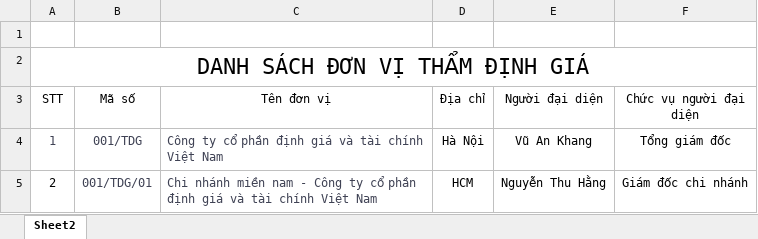
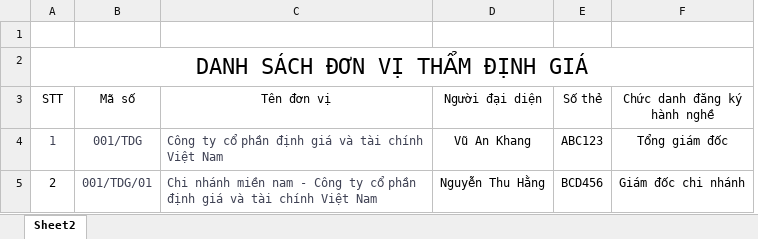
Before and after one commit to mylovecoi/CSDLGia_ASP_VinhLong, an Excel workbook: CSDLGia_ASP/wwwroot/UpLoad/File/DinhGia/Excel/FileExcelDSDonVi.xlsx, sheet Sheet2, drawn as a sheet; values as stored, in another font and other column widths than the file's, no borders; removed rows and columns are numbered as before the commit, all else as after; the diff names each change by its address in the sheet, - before the commit and + after, or states it on an @@ line.

```diff
--- a/CSDLGia_ASP/wwwroot/UpLoad/File/DinhGia/Excel/FileExcelDSDonVi.xlsx (sheet Sheet2)
+++ b/CSDLGia_ASP/wwwroot/UpLoad/File/DinhGia/Excel/FileExcelDSDonVi.xlsx (sheet Sheet2)
-column D (Địa chỉ), rows 4-5: Hà Nội | HCM
+column E (Số thẻ), rows 4-5: ABC123 | BCD456
-F3: Chức vụ người đại diện
+F3: Chức danh đăng ký hành nghề
```
Also changed, not shown: 3 other files.
